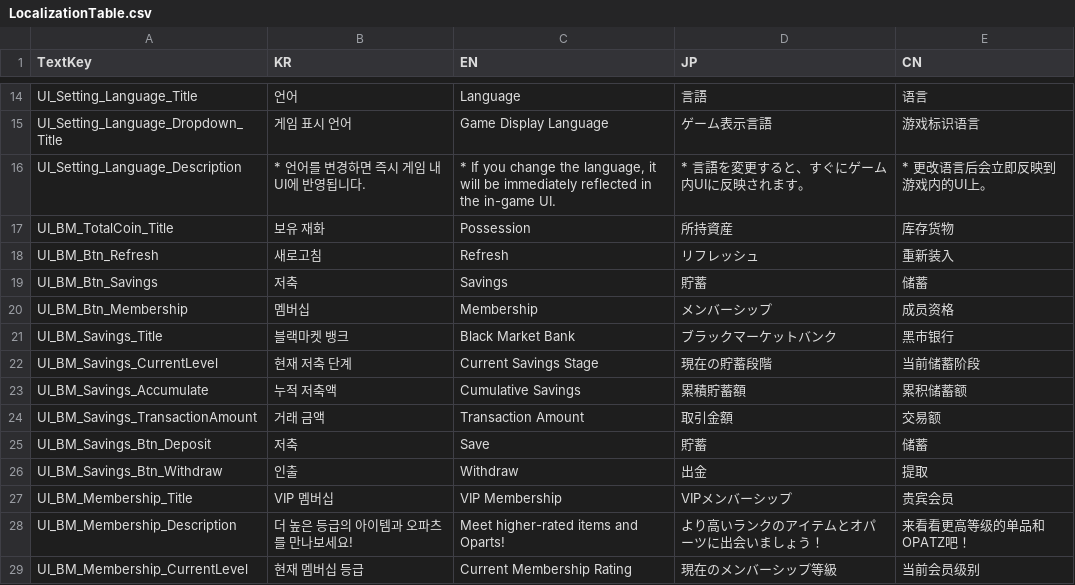
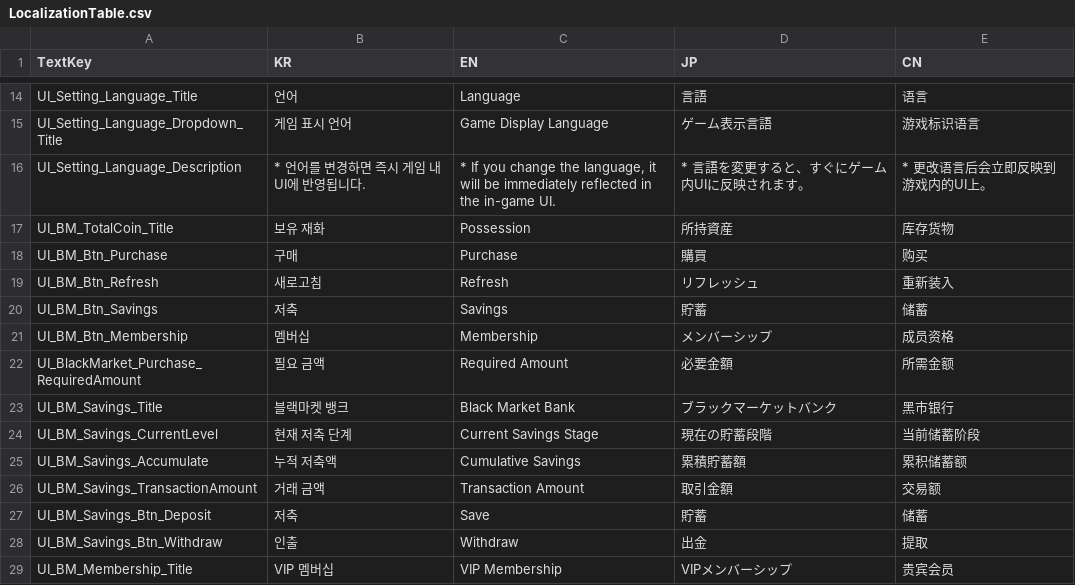
Before and after one commit to Rpatron0075/Substream, a CSV file: Assets/Resources/LocalizationTable.csv, drawn as a sheet; only a part is shown, gaps mark what is left out; the shorter side is filled out with more unchanged rows; the diff names each change by its address in the sheet, - before the commit and + after, or states it on an @@ line.

```diff
--- a/Assets/Resources/LocalizationTable.csv
+++ b/Assets/Resources/LocalizationTable.csv
+row 18: UI_BM_Btn_Purchase | 구매 | Purchase | 購買 | 购买
+row 22: UI_BlackMarket_Purchase_RequiredAmount | 필요 금액 | Required Amount | 必要金額 | 所需金额
```
Also changed, not shown: 19 other files.
